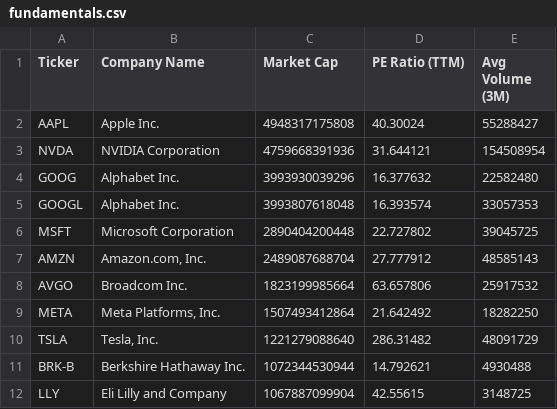
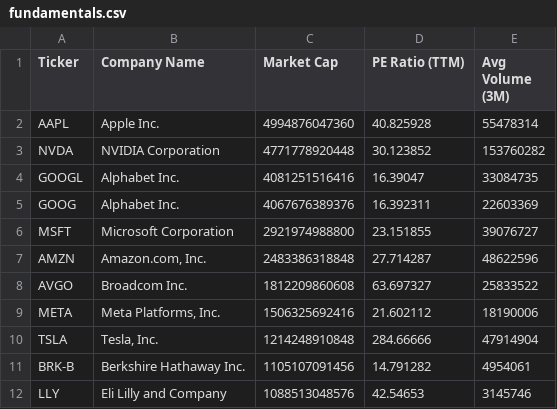
Before and after one commit to NK-Mikey/Stock-Market-Dashboard, a CSV file: data/fundamentals.csv, drawn as a sheet; only a part is shown; the diff covers the shown part only.

```diff
--- a/data/fundamentals.csv
+++ b/data/fundamentals.csv
@@ -1,12 +1,12 @@
 Ticker,Company Name,Market Cap,PE Ratio (TTM),Avg Volume (3M)
-AAPL,Apple Inc.,4948317175808,40.30024,55288427
-NVDA,NVIDIA Corporation,4759668391936,31.644121,154508954
-GOOG,Alphabet Inc.,3993930039296,16.377632,22582480
-GOOGL,Alphabet Inc.,3993807618048,16.393574,33057353
-MSFT,Microsoft Corporation,2890404200448,22.727802,39045725
-AMZN,"Amazon.com, Inc.",2489087688704,27.777912,48585143
-AVGO,Broadcom Inc.,1823199985664,63.657806,25917532
-META,"Meta Platforms, Inc.",1507493412864,21.642492,18282250
-TSLA,"Tesla, Inc.",1221279088640,286.31482,48091729
-BRK-B,Berkshire Hathaway Inc.,1072344530944,14.792621,4930488
-LLY,Eli Lilly and Company,1067887099904,42.55615,3148725
+AAPL,Apple Inc.,4994876047360,40.825928,55478314
+NVDA,NVIDIA Corporation,4771778920448,30.123852,153760282
+GOOGL,Alphabet Inc.,4081251516416,16.39047,33084735
+GOOG,Alphabet Inc.,4067676389376,16.392311,22603369
+MSFT,Microsoft Corporation,2921974988800,23.151855,39076727
+AMZN,"Amazon.com, Inc.",2483386318848,27.714287,48622596
+AVGO,Broadcom Inc.,1812209860608,63.697327,25833522
+META,"Meta Platforms, Inc.",1506325692416,21.602112,18190006
+TSLA,"Tesla, Inc.",1214248910848,284.66666,47914904
+BRK-B,Berkshire Hathaway Inc.,1105107091456,14.791282,4954061
+LLY,Eli Lilly and Company,1088513048576,42.54653,3145746
```
Also changed, not shown: 4 added rows, 4 removed rows and 30 edited cells elsewhere in this file, data/dim_stock.csv, 1 other file.
